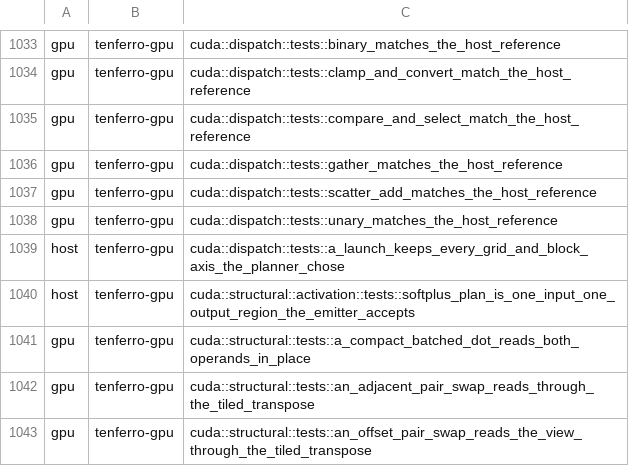
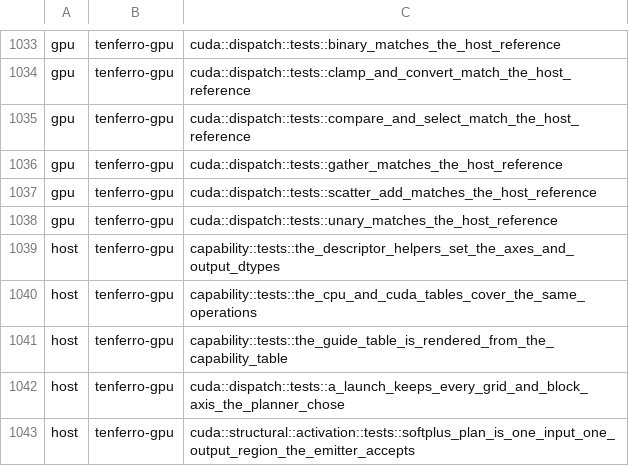
Before and after one commit to tensor4all/tenferro-rs, a TSV file: scripts/ci/cuda_test_partition.tsv, drawn as a sheet; only a part is shown, gaps mark what is left out; the shorter side is filled out with more unchanged rows.

Commit message:
capability: hold the descriptor to the engines and generate the guide table (#2477) (#2619)
The backend capability descriptor is a declaration, not a gate (#2477 option B):
enforcement at plan or dispatch time would duplicate the UnsupportedDType every
backend dispatch already returns, and most axes describe internal copies rather
than whether an operation works. What the declaration needed was evidence, so:

- one shared conformance dispatcher covers every table operation x the seven
  public dtypes, including the extra arguments of clamp/select/pow/compare, the
  reductions and dot_general; the CPU lane runs it in normal CI, the CUDA lane
  runs it plus numerical parity against the CPU engine;
- the CUDA guide table is rendered from the table and checked in a
  default-features test, so hand-editing it fails; the table data moved out of
  the cuda-gated module for that, with no public API change;
- TensorBackendCapability::require_capability is removed (0.12 breaking window):
  it had no production caller and enforcement is rejected.

Also fixes the design note and the guide to describe the tested declaration.

```diff
--- a/scripts/ci/cuda_test_partition.tsv
+++ b/scripts/ci/cuda_test_partition.tsv
@@ -1038,2 +1038,5 @@ gpu	tenferro-gpu	cuda::dispatch::tests::scatter_add_matches_the_host_reference
 gpu	tenferro-gpu	cuda::dispatch::tests::unary_matches_the_host_reference
+host	tenferro-gpu	capability::tests::the_descriptor_helpers_set_the_axes_and_output_dtypes
+host	tenferro-gpu	capability::tests::the_cpu_and_cuda_tables_cover_the_same_operations
+host	tenferro-gpu	capability::tests::the_guide_table_is_rendered_from_the_capability_table
 host	tenferro-gpu	cuda::dispatch::tests::a_launch_keeps_every_grid_and_block_axis_the_planner_chose
```
Also changed, not shown: 17 other files.
